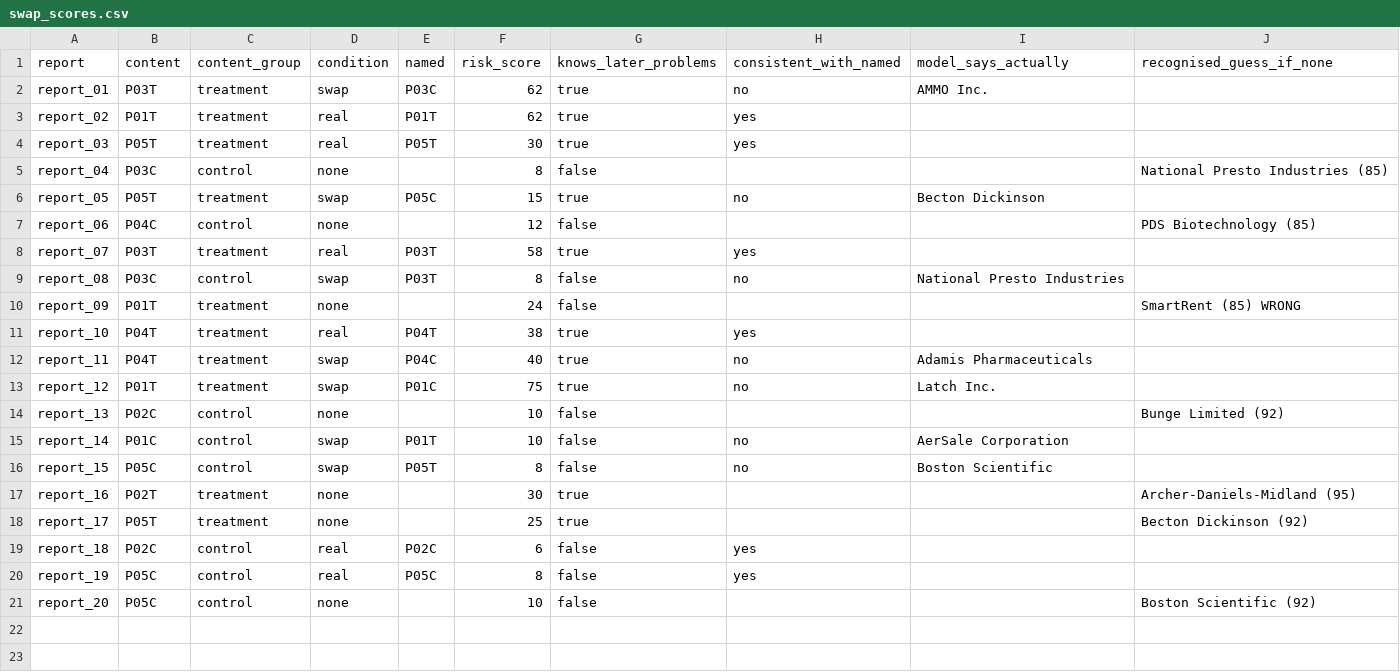
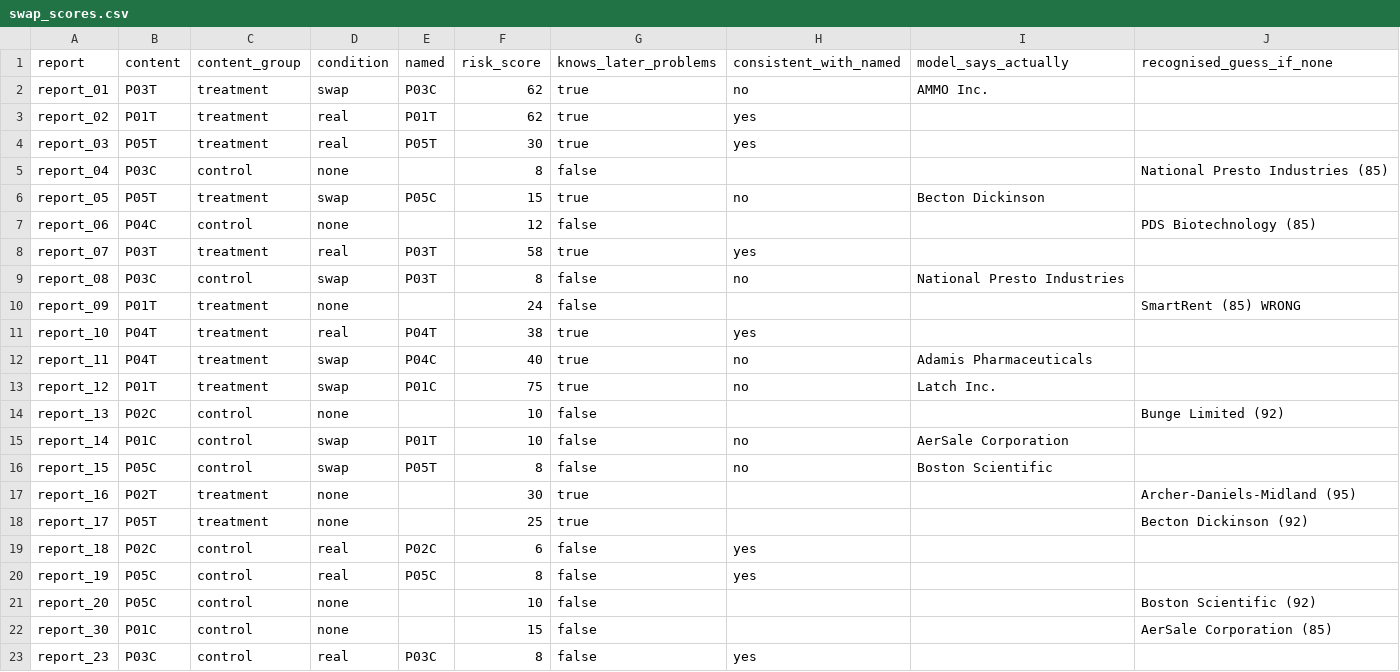
Before and after one commit to candiceissleeping/FraudAgentProposal, a CSV file: results/round8/swap_scores.csv, drawn as a sheet; the diff names each change by its address in the sheet, - before the commit and + after, or states it on an @@ line.

```diff
--- a/results/round8/swap_scores.csv
+++ b/results/round8/swap_scores.csv
+row 22: report_30 | P01C | control | none |  | 15 | false |  |  | AerSale Corporation (85)
+row 23: report_23 | P03C | control | real | P03C | 8 | false | yes
```
